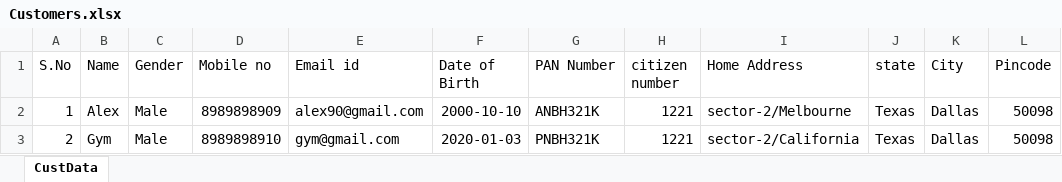
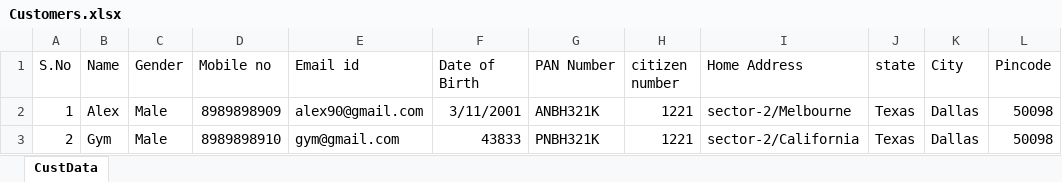
Before and after one commit to Amair299/OnlineBanking, an Excel workbook: OnlineBankingSystem/Test Data/Customers.xlsx, sheet CustData, drawn as a sheet; only a part is shown; values as stored, in another font and other column widths than the file's, no borders; the diff names each change by its address in the sheet, - before the commit and + after, or states it on an @@ line.

Commit message:
new test case added

```diff
--- a/OnlineBankingSystem/Test Data/Customers.xlsx (sheet CustData)
+++ b/OnlineBankingSystem/Test Data/Customers.xlsx (sheet CustData)
-F2 (Date of Birth): 2000-10-10
+F2 (Date of Birth): 3/11/2001
-F3 (Date of Birth): 2020-01-03
+F3 (Date of Birth): 43833
```
Also changed, not shown: 10 other files.
